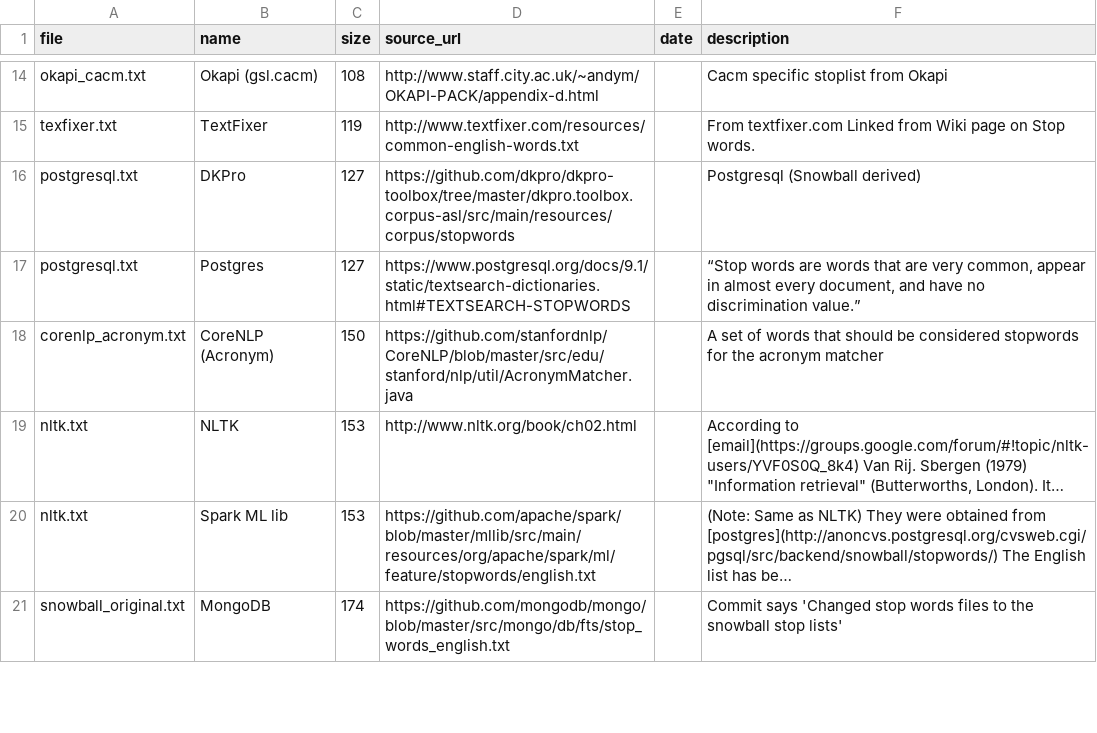
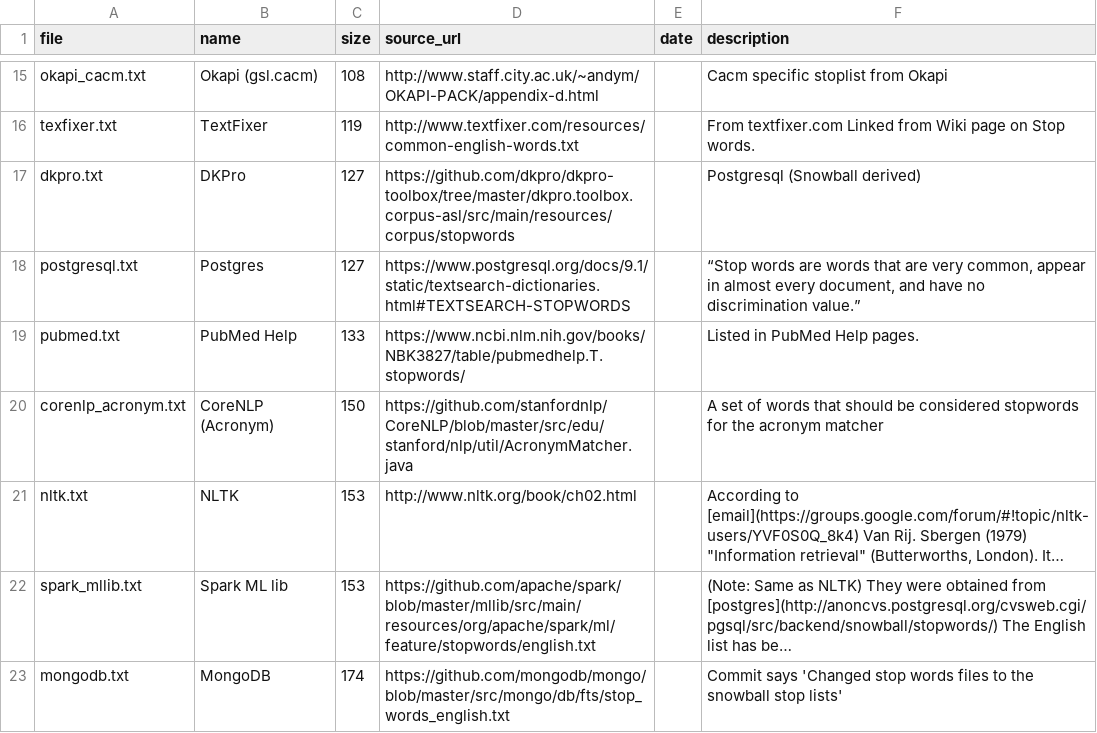
Before and after one commit to igorbrigadir/stopwords, a CSV file: en_stopwords.csv, drawn as a sheet; only a part is shown, gaps mark what is left out; long unchanged cells end in …; addresses are those after the commit; the diff covers the shown part only; the diff names each change by its address in the sheet, - before the commit and + after, or states it on an @@ line.

Commit message:
include every txt file in table, split duplicates. Add some new sources.

```diff
--- a/en_stopwords.csv
+++ b/en_stopwords.csv
-A17 (file): postgresql.txt
+A17 (file): dkpro.txt
+row 19: pubmed.txt | PubMed Help | 133 | https://www.ncbi.nlm.nih.gov/books/NBK3827/table/pubmedhelp.T.stopwords/ |  | Listed in PubMed Help pages.
-A22 (file): nltk.txt
+A22 (file): spark_mllib.txt
-A23 (file): snowball_original.txt
+A23 (file): mongodb.txt
```
Also changed, not shown: 11 added rows, 1 moved row and 6 edited cells elsewhere in this file, 17 other files.
